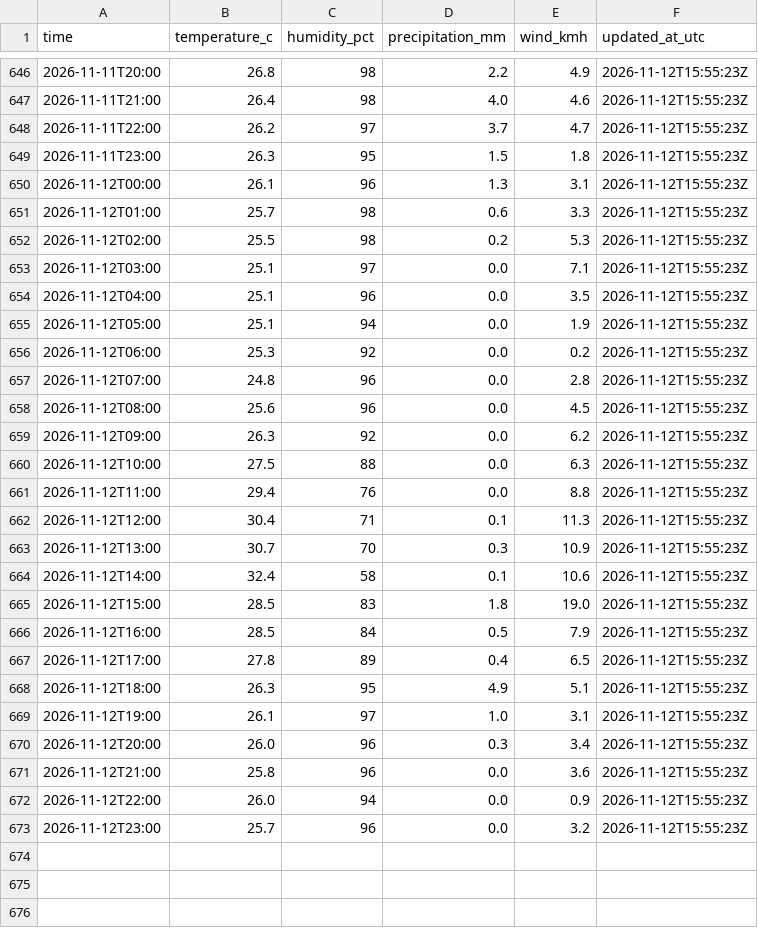
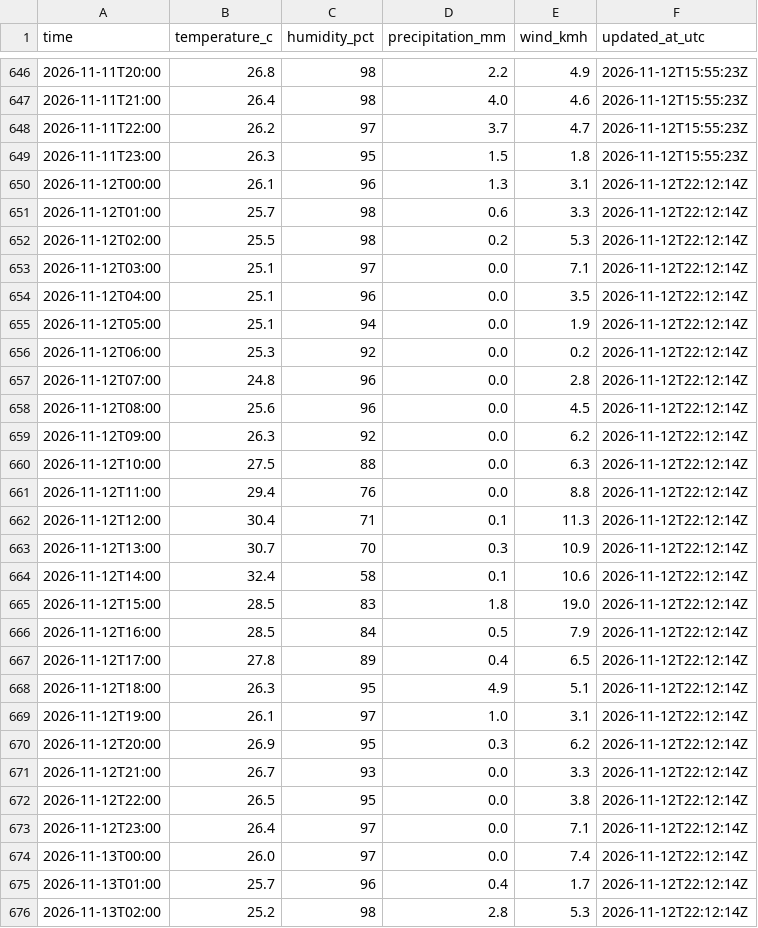
Before and after one commit to farah-aleya/seri-iskandar-weather, a CSV file: data/observations.csv, drawn as a sheet; only a part is shown, gaps mark what is left out; the diff covers the shown part only.

```diff
--- a/data/observations.csv
+++ b/data/observations.csv
@@ -649,25 +649,28 @@ time,temperature_c,humidity_pct,precipitation_mm,wind_kmh,updated_at_utc
 2026-11-11T23:00,26.3,95,1.5,1.8,2026-11-12T15:55:23Z
-2026-11-12T00:00,26.1,96,1.3,3.1,2026-11-12T15:55:23Z
-2026-11-12T01:00,25.7,98,0.6,3.3,2026-11-12T15:55:23Z
-2026-11-12T02:00,25.5,98,0.2,5.3,2026-11-12T15:55:23Z
-2026-11-12T03:00,25.1,97,0.0,7.1,2026-11-12T15:55:23Z
-2026-11-12T04:00,25.1,96,0.0,3.5,2026-11-12T15:55:23Z
-2026-11-12T05:00,25.1,94,0.0,1.9,2026-11-12T15:55:23Z
-2026-11-12T06:00,25.3,92,0.0,0.2,2026-11-12T15:55:23Z
-2026-11-12T07:00,24.8,96,0.0,2.8,2026-11-12T15:55:23Z
-2026-11-12T08:00,25.6,96,0.0,4.5,2026-11-12T15:55:23Z
-2026-11-12T09:00,26.3,92,0.0,6.2,2026-11-12T15:55:23Z
-2026-11-12T10:00,27.5,88,0.0,6.3,2026-11-12T15:55:23Z
-2026-11-12T11:00,29.4,76,0.0,8.8,2026-11-12T15:55:23Z
-2026-11-12T12:00,30.4,71,0.1,11.3,2026-11-12T15:55:23Z
-2026-11-12T13:00,30.7,70,0.3,10.9,2026-11-12T15:55:23Z
-2026-11-12T14:00,32.4,58,0.1,10.6,2026-11-12T15:55:23Z
-2026-11-12T15:00,28.5,83,1.8,19.0,2026-11-12T15:55:23Z
-2026-11-12T16:00,28.5,84,0.5,7.9,2026-11-12T15:55:23Z
-2026-11-12T17:00,27.8,89,0.4,6.5,2026-11-12T15:55:23Z
-2026-11-12T18:00,26.3,95,4.9,5.1,2026-11-12T15:55:23Z
-2026-11-12T19:00,26.1,97,1.0,3.1,2026-11-12T15:55:23Z
-2026-11-12T20:00,26.0,96,0.3,3.4,2026-11-12T15:55:23Z
-2026-11-12T21:00,25.8,96,0.0,3.6,2026-11-12T15:55:23Z
-2026-11-12T22:00,26.0,94,0.0,0.9,2026-11-12T15:55:23Z
-2026-11-12T23:00,25.7,96,0.0,3.2,2026-11-12T15:55:23Z
+2026-11-12T00:00,26.1,96,1.3,3.1,2026-11-12T22:12:14Z
+2026-11-12T01:00,25.7,98,0.6,3.3,2026-11-12T22:12:14Z
+2026-11-12T02:00,25.5,98,0.2,5.3,2026-11-12T22:12:14Z
+2026-11-12T03:00,25.1,97,0.0,7.1,2026-11-12T22:12:14Z
+2026-11-12T04:00,25.1,96,0.0,3.5,2026-11-12T22:12:14Z
+2026-11-12T05:00,25.1,94,0.0,1.9,2026-11-12T22:12:14Z
+2026-11-12T06:00,25.3,92,0.0,0.2,2026-11-12T22:12:14Z
+2026-11-12T07:00,24.8,96,0.0,2.8,2026-11-12T22:12:14Z
+2026-11-12T08:00,25.6,96,0.0,4.5,2026-11-12T22:12:14Z
+2026-11-12T09:00,26.3,92,0.0,6.2,2026-11-12T22:12:14Z
+2026-11-12T10:00,27.5,88,0.0,6.3,2026-11-12T22:12:14Z
+2026-11-12T11:00,29.4,76,0.0,8.8,2026-11-12T22:12:14Z
+2026-11-12T12:00,30.4,71,0.1,11.3,2026-11-12T22:12:14Z
+2026-11-12T13:00,30.7,70,0.3,10.9,2026-11-12T22:12:14Z
+2026-11-12T14:00,32.4,58,0.1,10.6,2026-11-12T22:12:14Z
+2026-11-12T15:00,28.5,83,1.8,19.0,2026-11-12T22:12:14Z
+2026-11-12T16:00,28.5,84,0.5,7.9,2026-11-12T22:12:14Z
+2026-11-12T17:00,27.8,89,0.4,6.5,2026-11-12T22:12:14Z
+2026-11-12T18:00,26.3,95,4.9,5.1,2026-11-12T22:12:14Z
+2026-11-12T19:00,26.1,97,1.0,3.1,2026-11-12T22:12:14Z
+2026-11-12T20:00,26.9,95,0.3,6.2,2026-11-12T22:12:14Z
+2026-11-12T21:00,26.7,93,0.0,3.3,2026-11-12T22:12:14Z
+2026-11-12T22:00,26.5,95,0.0,3.8,2026-11-12T22:12:14Z
+2026-11-12T23:00,26.4,97,0.0,7.1,2026-11-12T22:12:14Z
+2026-11-13T00:00,26.0,97,0.0,7.4,2026-11-12T22:12:14Z
+2026-11-13T01:00,25.7,96,0.4,1.7,2026-11-12T22:12:14Z
+2026-11-13T02:00,25.2,98,2.8,5.3,2026-11-12T22:12:14Z
```
Also changed, not shown: 4 added rows elsewhere in this file, data/current.csv, data/daily_forecasts.csv, 2 other files.
